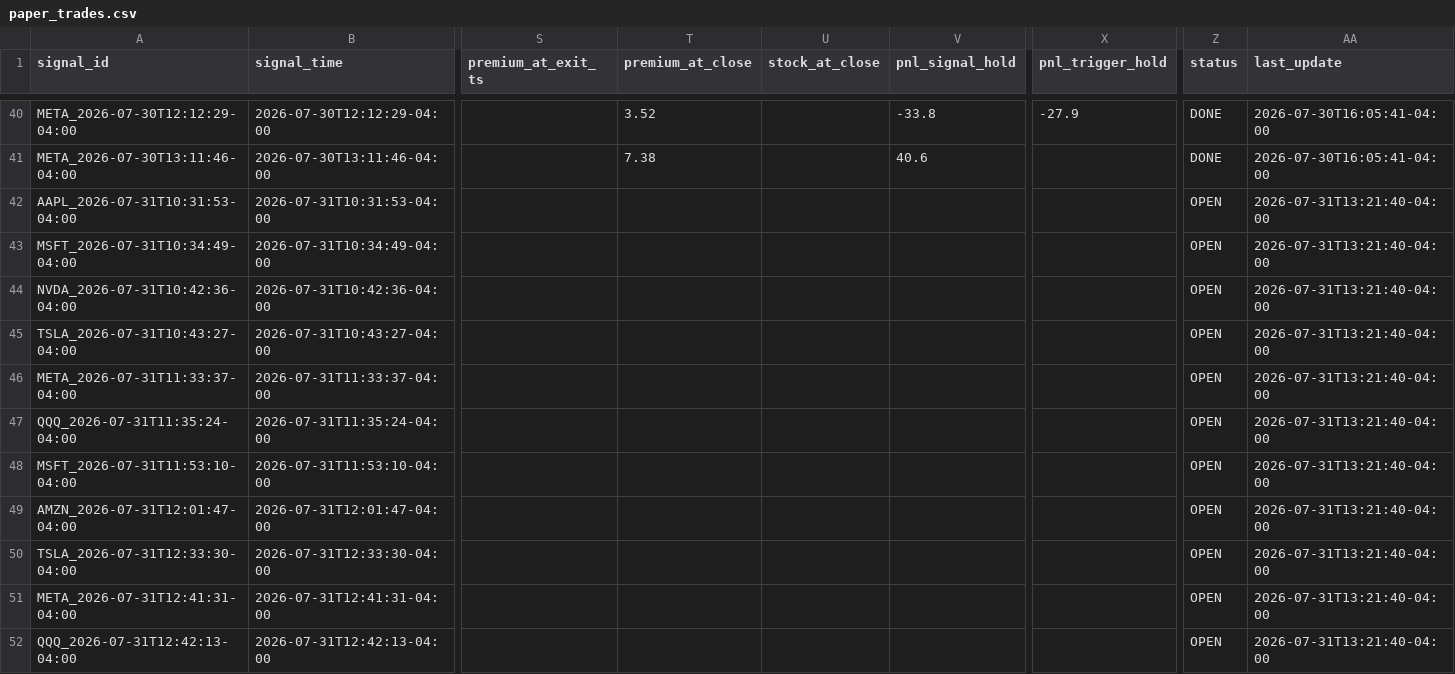
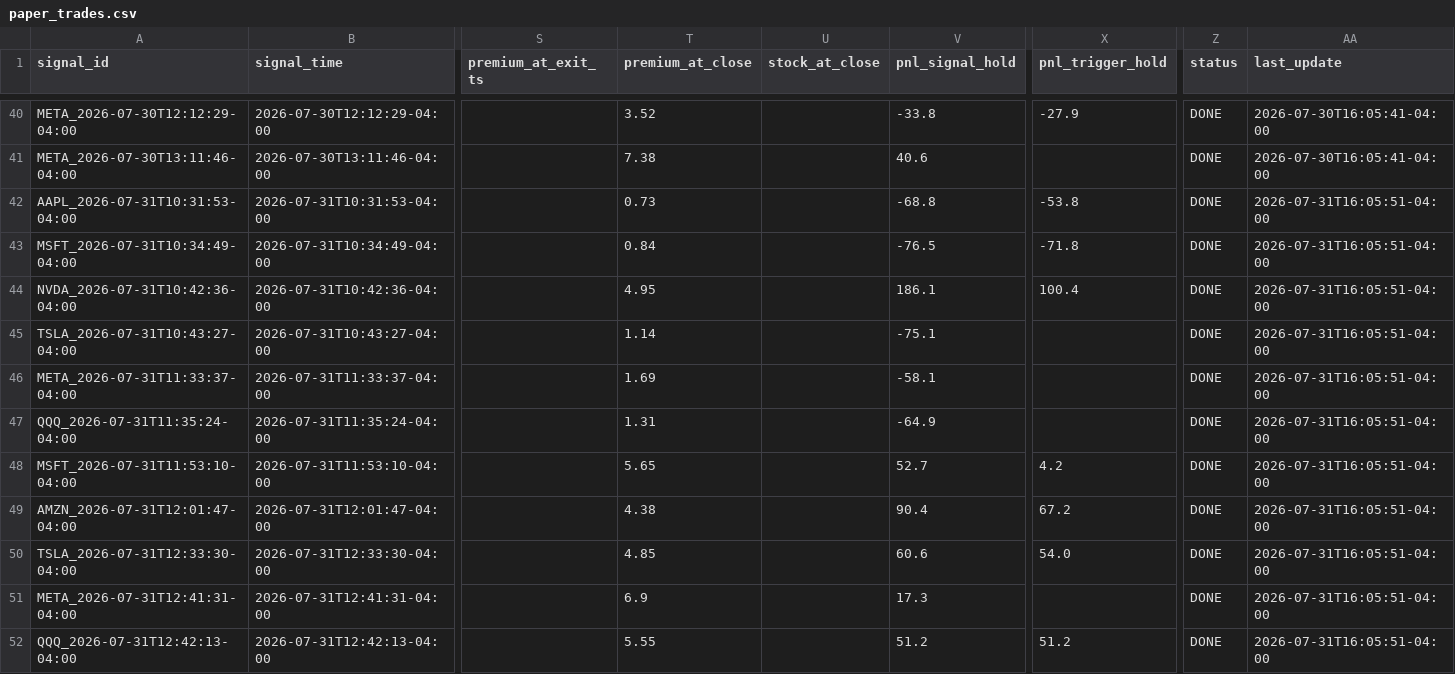
Before and after one commit to xel0irg/stock-ai-bot, a CSV file: backtest/paper_trades.csv, drawn as a sheet; only a part is shown, gaps mark what is left out; the diff covers the shown part only; the diff names each change by its address in the sheet, - before the commit and + after, or states it on an @@ line.

Commit message:
chore: close out paper trades [skip ci]

```diff
--- a/backtest/paper_trades.csv
+++ b/backtest/paper_trades.csv
-T42 (premium_at_close): (empty)
+T42 (premium_at_close): 0.73
-V42 (pnl_signal_hold): (empty)
+V42 (pnl_signal_hold): -68.8
-X42 (pnl_trigger_hold): (empty)
+X42 (pnl_trigger_hold): -53.8
-Z42:Z52 (status): OPEN
+Z42:Z52 (status): DONE
-AA42:AA52 (last_update): 2026-07-31T13:21:40-04:00
+AA42:AA52 (last_update): 2026-07-31T16:05:51-04:00
-T43 (premium_at_close): (empty)
+T43 (premium_at_close): 0.84
-V43 (pnl_signal_hold): (empty)
+V43 (pnl_signal_hold): -76.5
-X43 (pnl_trigger_hold): (empty)
+X43 (pnl_trigger_hold): -71.8
-T44 (premium_at_close): (empty)
+T44 (premium_at_close): 4.95
-V44 (pnl_signal_hold): (empty)
+V44 (pnl_signal_hold): 186.1
-X44 (pnl_trigger_hold): (empty)
+X44 (pnl_trigger_hold): 100.4
-T45 (premium_at_close): (empty)
+T45 (premium_at_close): 1.14
-V45 (pnl_signal_hold): (empty)
+V45 (pnl_signal_hold): -75.1
-T46 (premium_at_close): (empty)
+T46 (premium_at_close): 1.69
-V46 (pnl_signal_hold): (empty)
+V46 (pnl_signal_hold): -58.1
-T47 (premium_at_close): (empty)
+T47 (premium_at_close): 1.31
-V47 (pnl_signal_hold): (empty)
+V47 (pnl_signal_hold): -64.9
-T48 (premium_at_close): (empty)
+T48 (premium_at_close): 5.65
-V48 (pnl_signal_hold): (empty)
+V48 (pnl_signal_hold): 52.7
-X48 (pnl_trigger_hold): (empty)
+X48 (pnl_trigger_hold): 4.2
-T49 (premium_at_close): (empty)
+T49 (premium_at_close): 4.38
-V49 (pnl_signal_hold): (empty)
+V49 (pnl_signal_hold): 90.4
-X49 (pnl_trigger_hold): (empty)
+X49 (pnl_trigger_hold): 67.2
-T50 (premium_at_close): (empty)
+T50 (premium_at_close): 4.85
-V50 (pnl_signal_hold): (empty)
+V50 (pnl_signal_hold): 60.6
-X50 (pnl_trigger_hold): (empty)
+X50 (pnl_trigger_hold): 54.0
-T51 (premium_at_close): (empty)
+T51 (premium_at_close): 6.9
-V51 (pnl_signal_hold): (empty)
+V51 (pnl_signal_hold): 17.3
-T52 (premium_at_close): (empty)
+T52 (premium_at_close): 5.55
-V52 (pnl_signal_hold): (empty)
+V52 (pnl_signal_hold): 51.2
-X52 (pnl_trigger_hold): (empty)
+X52 (pnl_trigger_hold): 51.2
```
Also changed, not shown: 5 edited cells elsewhere in this file.
